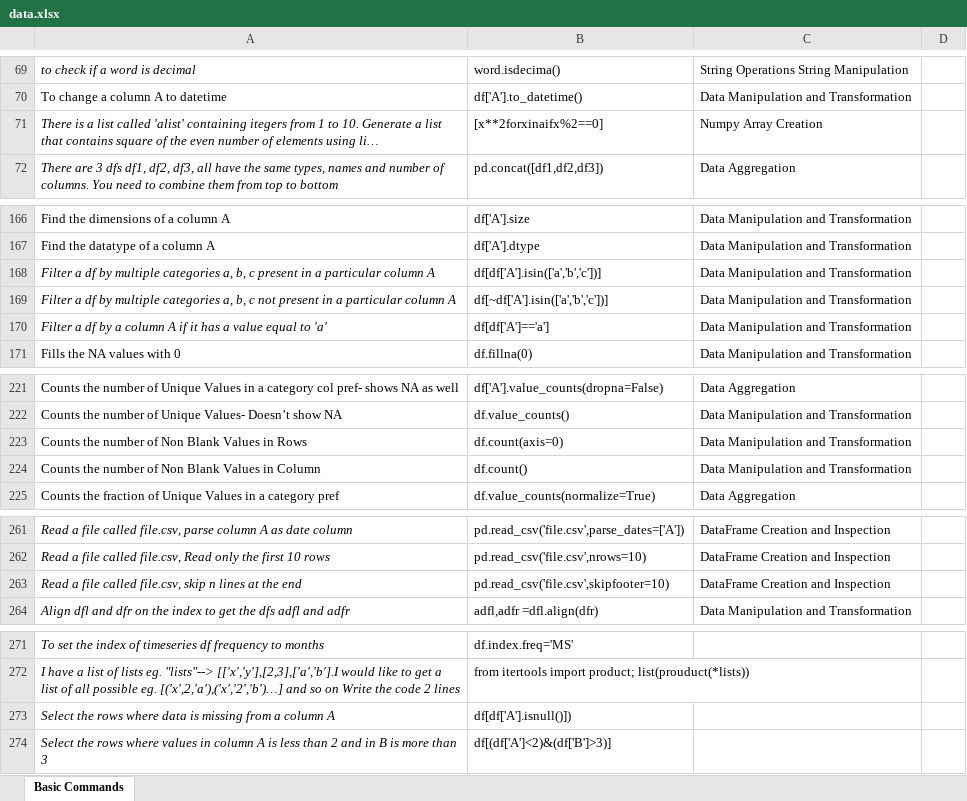
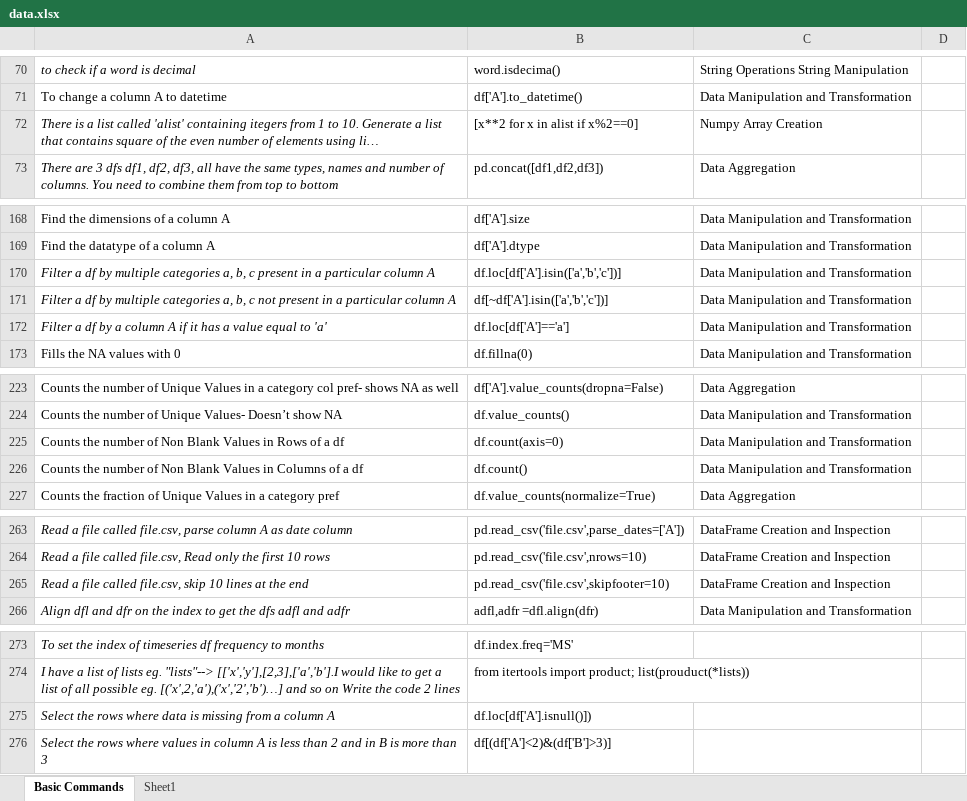
Before and after one commit to priyankconnect/MyProjects, an Excel workbook: PythonPracticeGame/data.xlsx, sheet Basic Commands, drawn as a sheet; only a part is shown, gaps mark what is left out; long unchanged cells end in …; values as stored, in another font and other column widths than the file's, no borders; addresses are those after the commit; the diff covers the shown part only; the diff names each change by its address in the sheet, - before the commit and + after, or states it on an @@ line.

```diff
--- a/PythonPracticeGame/data.xlsx (sheet Basic Commands)
+++ b/PythonPracticeGame/data.xlsx (sheet Basic Commands)
+sheet tab: Sheet1
-B72: [x**2forxinaifx%2==0]
+B72: [x**2 for x in alist if x%2==0]
-B170: df[df['A'].isin(['a','b','c'])]
+B170: df.loc[df['A'].isin(['a','b','c'])]
-B172: df[df['A']=='a']
+B172: df.loc[df['A']=='a']
-A225: …in Rows
+A225: …in Rows of a df
-A226: …Values in Column
+A226: …Values in Columns of a df
-A265: …file.csv, skip n lines at…
+A265: …file.csv, skip 10 lines at…
-B275: df[df['A'].isnull()])
+B275: df.loc[df['A'].isnull()])
```
Also changed, not shown: 60 added rows, 1 removed row and 15 edited cells elsewhere in this sheet, formulas that keep their value.
